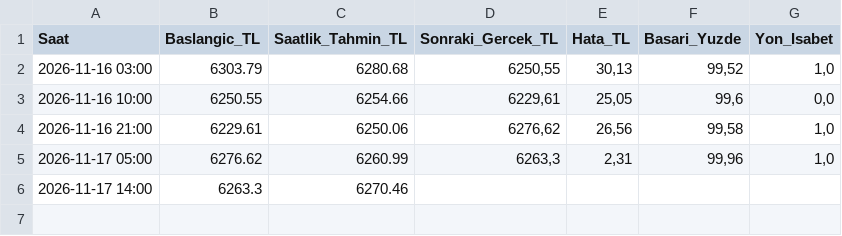
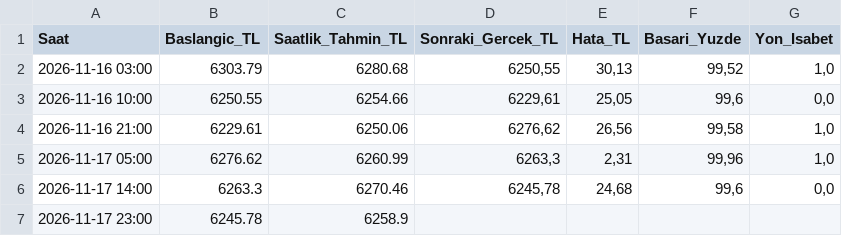
Before and after one commit to Erdoganozturk/altin-bulut-motoru, a CSV file: saatlik_tahmin_log.csv, drawn as a sheet.

Commit message:
Saatlik otomatik guncelleme

```diff
--- a/saatlik_tahmin_log.csv
+++ b/saatlik_tahmin_log.csv
@@ -5,2 +5,3 @@ Saat;Baslangic_TL;Saatlik_Tahmin_TL;Sonraki_Gercek_TL;Hata_TL;Basari_Yuzde;Yon_I
 2026-11-17 05:00;6276.62;6260.99;6263,3;2,31;99,96;1,0
-2026-11-17 14:00;6263.3;6270.46;;;;
+2026-11-17 14:00;6263.3;6270.46;6245,78;24,68;99,6;0,0
+2026-11-17 23:00;6245.78;6258.9;;;;
```
Also changed, not shown: altin_tarihsel_veri.csv, 1 other file.
